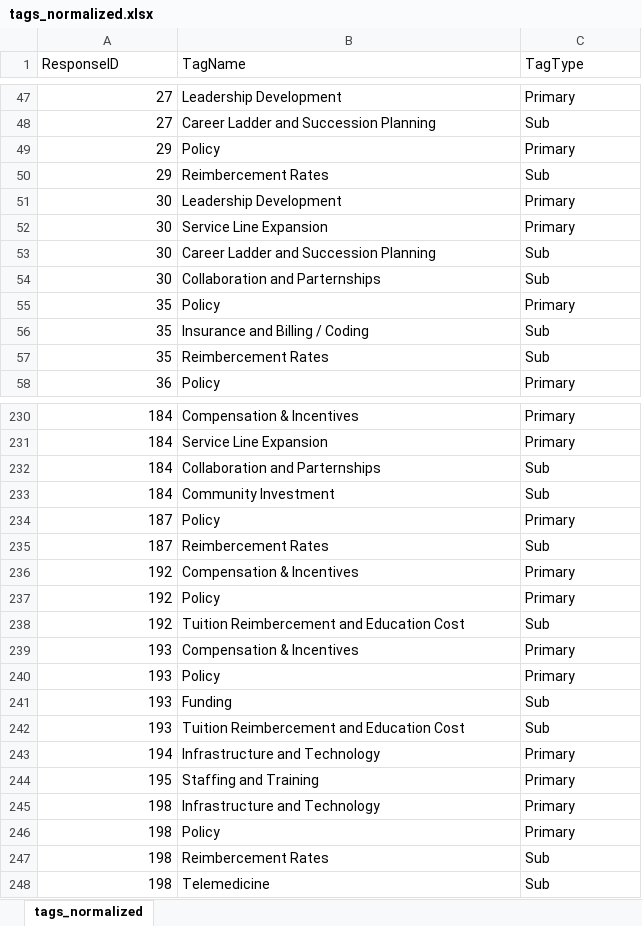
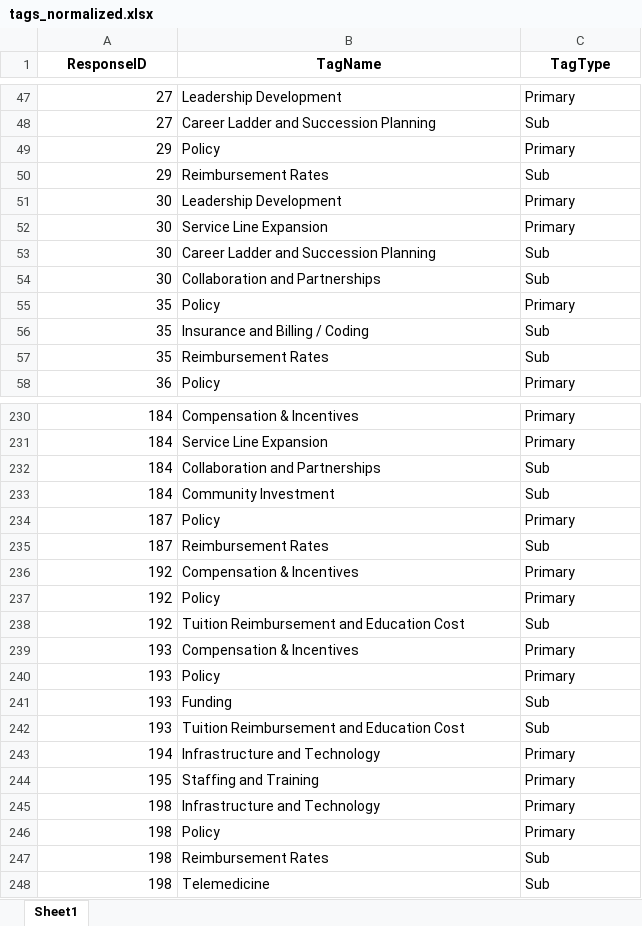
Before and after one commit to Stratton-Carroll/survey-model, an Excel workbook: excel_templates/tags_normalized.xlsx, sheet Sheet1, drawn as a sheet; only a part is shown, gaps mark what is left out; values as stored, in another font and other column widths than the file's, no borders; the diff covers the shown part only; the diff names each change by its address in the sheet, - before the commit and + after, or states it on an @@ line.

```diff
--- a/excel_templates/tags_normalized.xlsx (sheet Sheet1)
+++ b/excel_templates/tags_normalized.xlsx (sheet Sheet1)
-sheet tab: tags_normalized
+sheet tab: Sheet1
@@ A1:C1 bold: off → on, alignment: left → center @@
-B50 (TagName): Reimbercement Rates
+B50 (TagName): Reimbursement Rates
-B54 (TagName): Collaboration and Parternships
+B54 (TagName): Collaboration and Partnerships
-B57 (TagName): Reimbercement Rates
+B57 (TagName): Reimbursement Rates
-B232 (TagName): Collaboration and Parternships
+B232 (TagName): Collaboration and Partnerships
-B235 (TagName): Reimbercement Rates
+B235 (TagName): Reimbursement Rates
-B238 (TagName): Tuition Reimbercement and Education Cost
+B238 (TagName): Tuition Reimbursement and Education Cost
-B242 (TagName): Tuition Reimbercement and Education Cost
+B242 (TagName): Tuition Reimbursement and Education Cost
-B247 (TagName): Reimbercement Rates
+B247 (TagName): Reimbursement Rates
```
Also changed, not shown: 95 edited cells elsewhere in this sheet, 6 other files.
